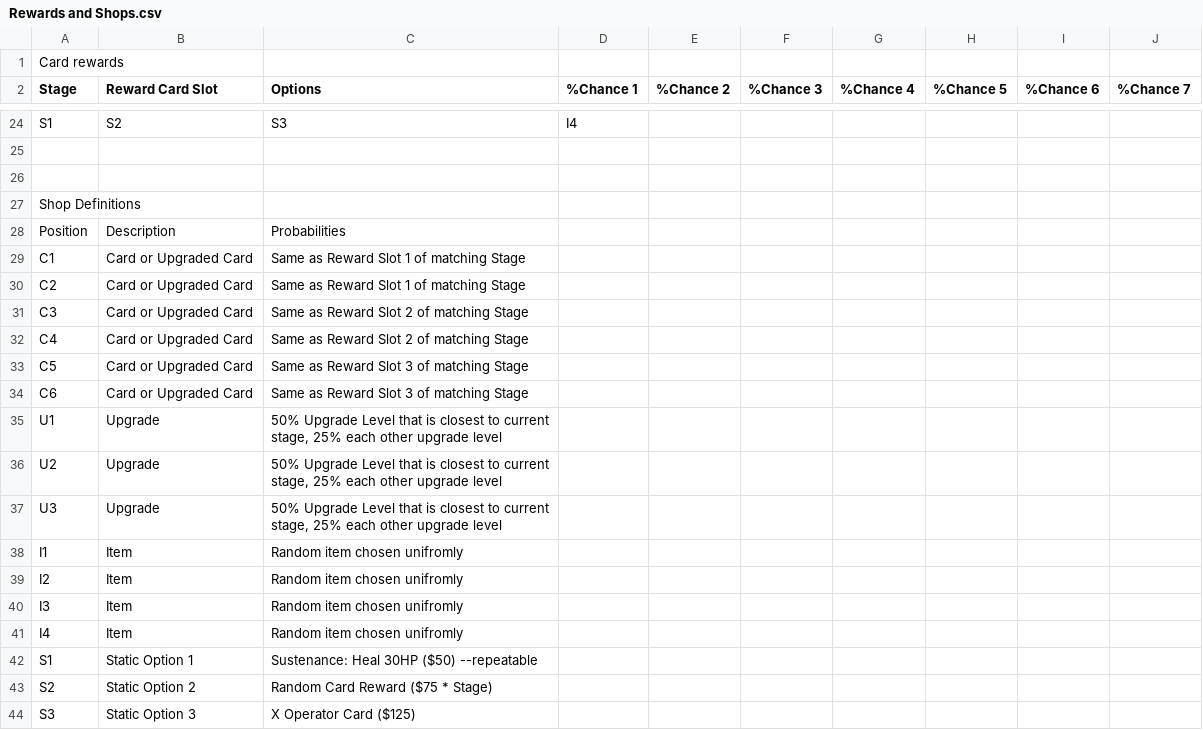
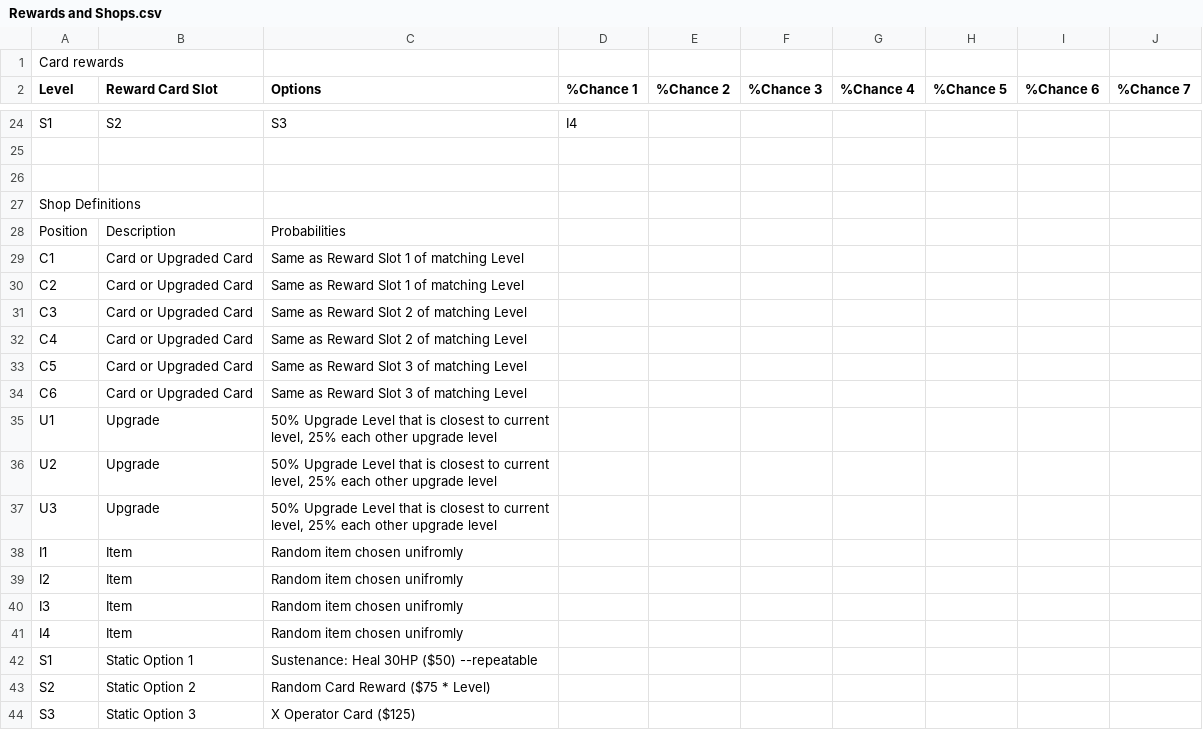
Before and after one commit to rcdploo/mathknight, a CSV file: src/battle/Rewards and Shops.csv, drawn as a sheet; only a part is shown, gaps mark what is left out; the diff names each change by its address in the sheet, - before the commit and + after, or states it on an @@ line.

```diff
--- a/src/battle/Rewards and Shops.csv
+++ b/src/battle/Rewards and Shops.csv
-A2: Stage
+A2: Level
-C29:C30 (Options): Same as Reward Slot 1 of matching Stage
+C29:C30 (Options): Same as Reward Slot 1 of matching Level
-C31:C32 (Options): Same as Reward Slot 2 of matching Stage
+C31:C32 (Options): Same as Reward Slot 2 of matching Level
-C33:C34 (Options): Same as Reward Slot 3 of matching Stage
+C33:C34 (Options): Same as Reward Slot 3 of matching Level
-C35:C37 (Options): …to current stage, 25% each…
+C35:C37 (Options): …to current level, 25% each…
-C43 (Options): Random Card Reward ($75 * Stage)
+C43 (Options): Random Card Reward ($75 * Level)
```
Also changed, not shown: src/battle/Items.csv, src/battle/Monsters.csv, 12 other files.
